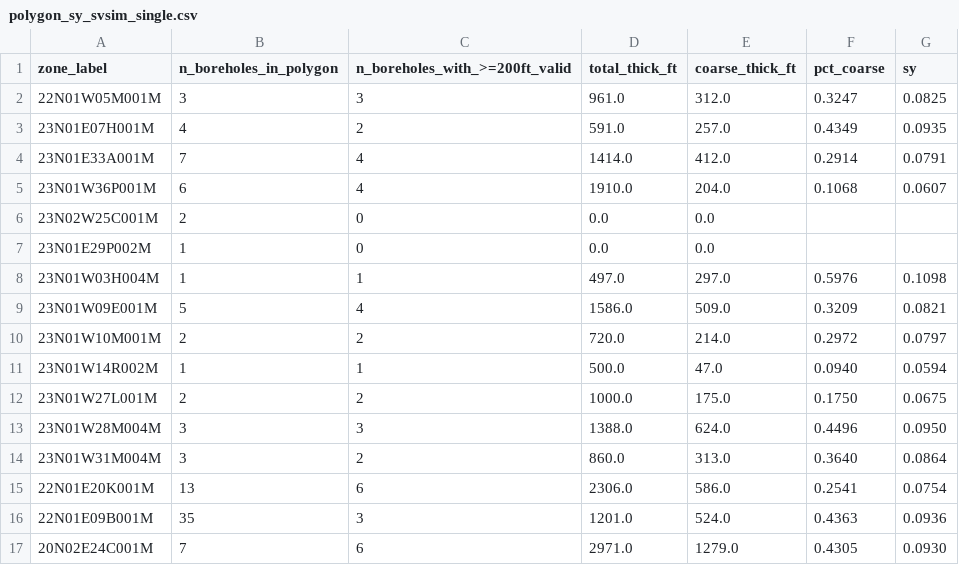
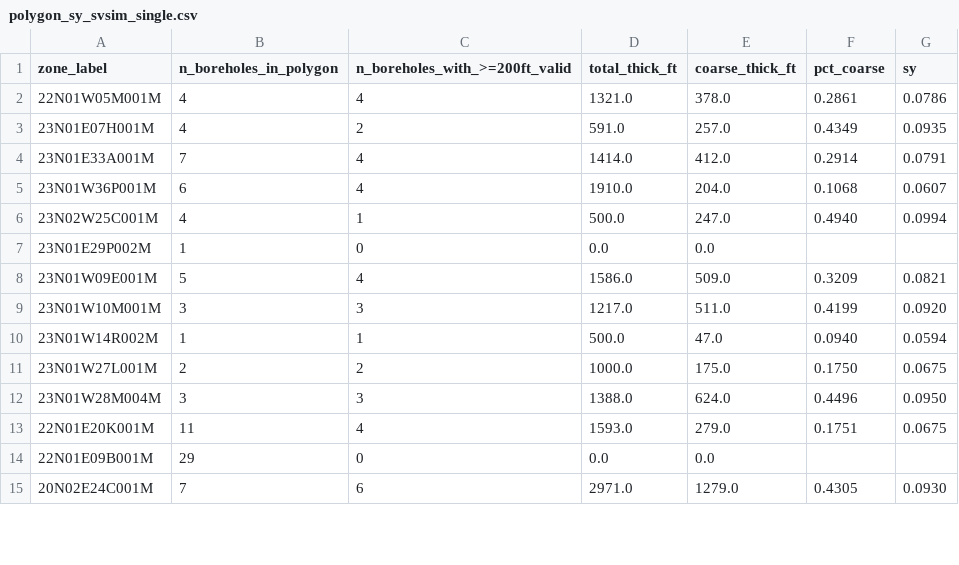
Before and after one commit to BCWater-308/2027-BC-Storage, a CSV file: data/polygon_sy_svsim_single.csv, drawn as a sheet; only a part is shown; the diff covers the shown part only.

```diff
--- a/data/polygon_sy_svsim_single.csv
+++ b/data/polygon_sy_svsim_single.csv
@@ -1,3 +1,3 @@
 zone_label,n_boreholes_in_polygon,n_boreholes_with_>=200ft_valid,total_thick_ft,coarse_thick_ft,pct_coarse,sy
-22N01W05M001M,3,3,961.0,312.0,0.3247,0.0825
+22N01W05M001M,4,4,1321.0,378.0,0.2861,0.0786
 23N01E07H001M,4,2,591.0,257.0,0.4349,0.0935
@@ -5,7 +5,6 @@ zone_label,n_boreholes_in_polygon,n_boreholes_with_>=200ft_valid,total_thick_ft,
 23N01W36P001M,6,4,1910.0,204.0,0.1068,0.0607
-23N02W25C001M,2,0,0.0,0.0,,
+23N02W25C001M,4,1,500.0,247.0,0.4940,0.0994
 23N01E29P002M,1,0,0.0,0.0,,
-23N01W03H004M,1,1,497.0,297.0,0.5976,0.1098
 23N01W09E001M,5,4,1586.0,509.0,0.3209,0.0821
-23N01W10M001M,2,2,720.0,214.0,0.2972,0.0797
+23N01W10M001M,3,3,1217.0,511.0,0.4199,0.0920
 23N01W14R002M,1,1,500.0,47.0,0.0940,0.0594
@@ -13,5 +12,4 @@ zone_label,n_boreholes_in_polygon,n_boreholes_with_>=200ft_valid,total_thick_ft,
 23N01W28M004M,3,3,1388.0,624.0,0.4496,0.0950
-23N01W31M004M,3,2,860.0,313.0,0.3640,0.0864
-22N01E20K001M,13,6,2306.0,586.0,0.2541,0.0754
-22N01E09B001M,35,3,1201.0,524.0,0.4363,0.0936
+22N01E20K001M,11,4,1593.0,279.0,0.1751,0.0675
+22N01E09B001M,29,0,0.0,0.0,,
 20N02E24C001M,7,6,2971.0,1279.0,0.4305,0.0930
```
Also changed, not shown: 1 added row, 1 removed row and 15 edited cells elsewhere in this file, data/polygon_storage_2025_single.csv, data/polygon_storage_2025_three_zone.csv, 23 other files.
